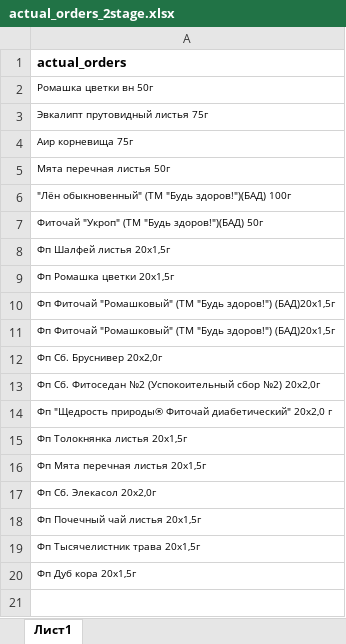
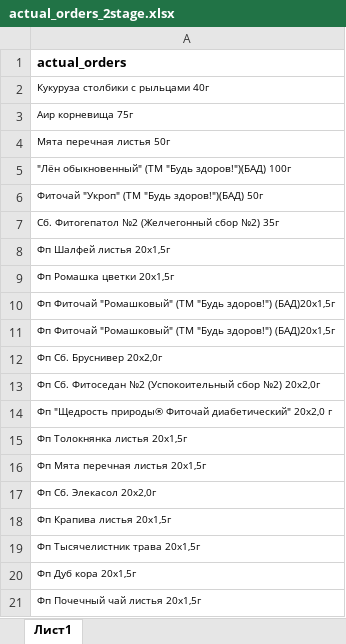
Before and after one commit to andreykoz82/StockAnalysis, an Excel workbook: data/actual_orders_2stage.xlsx, sheet Лист1, drawn as a sheet; values as stored, in another font and other column widths than the file's, no borders; removed rows and columns are numbered as before the commit, all else as after; the diff names each change by its address in the sheet, - before the commit and + after, or states it on an @@ line.

```diff
--- a/data/actual_orders_2stage.xlsx (sheet Лист1)
+++ b/data/actual_orders_2stage.xlsx (sheet Лист1)
-A2: Ромашка цветки вн 50г
+A2: Кукуруза столбики с рыльцами 40г
-row 3: Эвкалипт прутовидный листья 75г
+row 7: Сб. Фитогепатол №2 (Желчегонный сбор №2) 35г
-A18: Фп Почечный чай листья 20x1,5г
+A18: Фп Крапива листья 20x1,5г
+row 21: Фп Почечный чай листья 20x1,5г
```
Also changed, not shown: data/finished_goods_stocks.xlsx, data/forecast/sales_forecast_03_12.xlsx, 4 other files.
